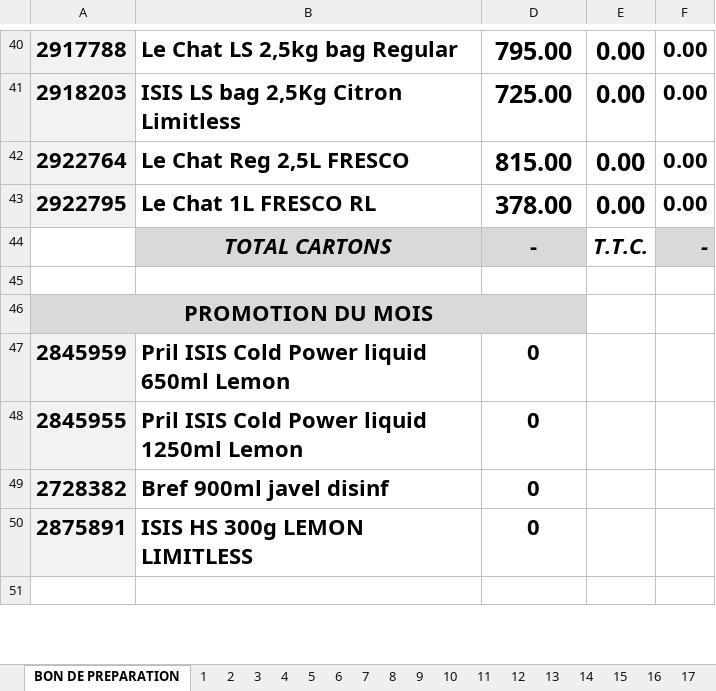
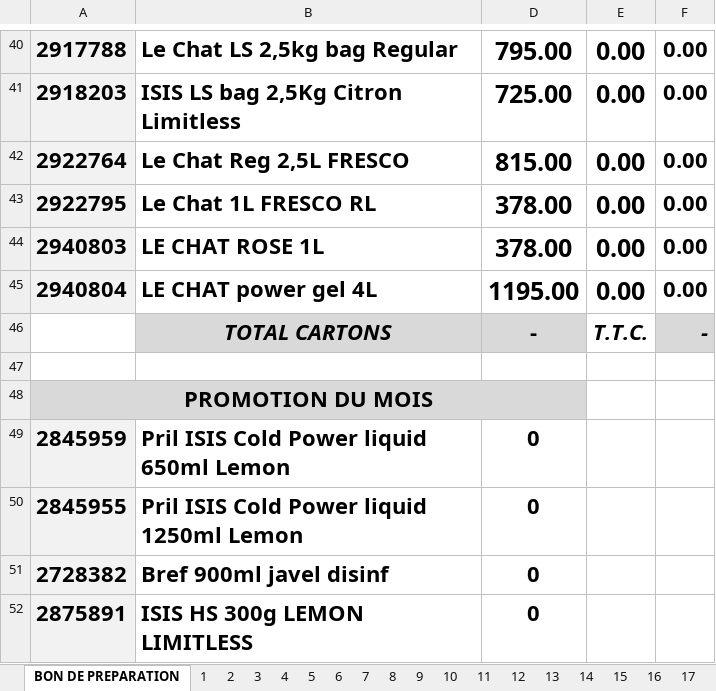
Before and after one commit to kenzaaallouche/Andromede-app1, an Excel workbook: PS.xlsx, sheet BON DE PREPARATION, drawn as a sheet; only a part is shown, gaps mark what is left out; the shorter side is filled out with more unchanged rows; values as stored, in another font and other column widths than the file's, no borders; conditional formats not drawn; the diff names each change by its address in the sheet, - before the commit and + after, or states it on an @@ line.

```diff
--- a/PS.xlsx (sheet BON DE PREPARATION)
+++ b/PS.xlsx (sheet BON DE PREPARATION)
+row 44: 2940803 | LE CHAT ROSE 1L | 378.00 | 0.00 | 0.00
+row 45: 2940804 | LE CHAT power gel 4L | 1195.00 | 0.00 | 0.00
```
Also changed, not shown: sheet 9, sheet 1, sheet 19, sheet 20, sheet 21, sheet 22, 40 more sheets, hidden cells.
